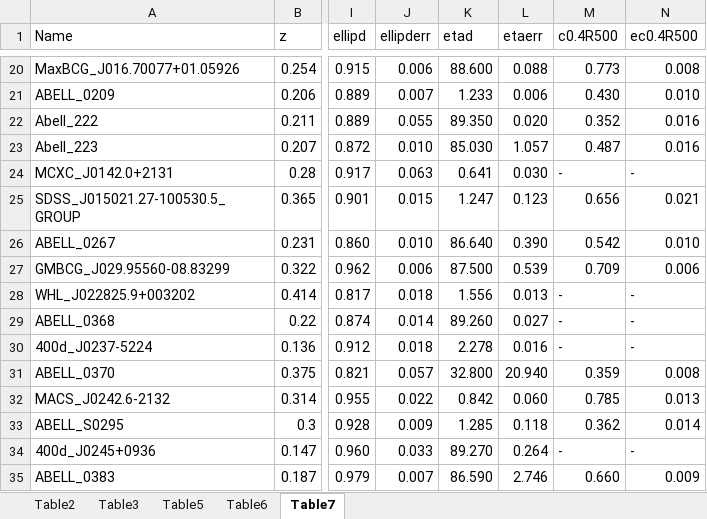
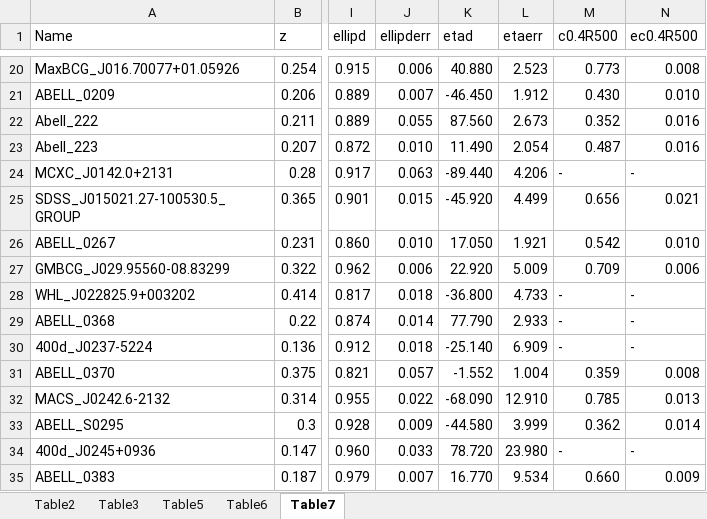
Before and after one commit to astrophysics-megan/ACCEPT2, an Excel workbook: Tables/SubmittedTable2-3-5-6-7.xlsx, sheet Table7, drawn as a sheet; only a part is shown, gaps mark what is left out; values as stored, in another font and other column widths than the file's, no borders; the diff covers the shown part only; the diff names each change by its address in the sheet, - before the commit and + after, or states it on an @@ line.

Commit message:
Uploaded submitted versions of ACC2 tables
Replaced Excel file. Uploaded individual mrt and csv files, in submission or near-submission form.

```diff
--- a/Tables/SubmittedTable2-3-5-6-7.xlsx (sheet Table7)
+++ b/Tables/SubmittedTable2-3-5-6-7.xlsx (sheet Table7)
-K20 (etad): 88.600
+K20 (etad): 40.880
-L20 (etaerr): 0.088
+L20 (etaerr): 2.523
-K21 (etad): 1.233
+K21 (etad): -46.450
-L21 (etaerr): 0.006
+L21 (etaerr): 1.912
-K22 (etad): 89.350
+K22 (etad): 87.560
-L22 (etaerr): 0.020
+L22 (etaerr): 2.673
-K23 (etad): 85.030
+K23 (etad): 11.490
-L23 (etaerr): 1.057
+L23 (etaerr): 2.054
-K24 (etad): 0.641
+K24 (etad): -89.440
-L24 (etaerr): 0.030
+L24 (etaerr): 4.206
-K25 (etad): 1.247
+K25 (etad): -45.920
-L25 (etaerr): 0.123
+L25 (etaerr): 4.499
-K26 (etad): 86.640
+K26 (etad): 17.050
-L26 (etaerr): 0.390
+L26 (etaerr): 1.921
-K27 (etad): 87.500
+K27 (etad): 22.920
-L27 (etaerr): 0.539
+L27 (etaerr): 5.009
-K28 (etad): 1.556
+K28 (etad): -36.800
-L28 (etaerr): 0.013
+L28 (etaerr): 4.733
-K29 (etad): 89.260
+K29 (etad): 77.790
-L29 (etaerr): 0.027
+L29 (etaerr): 2.933
-K30 (etad): 2.278
+K30 (etad): -25.140
-L30 (etaerr): 0.016
+L30 (etaerr): 6.909
-K31 (etad): 32.800
+K31 (etad): -1.552
-L31 (etaerr): 20.940
+L31 (etaerr): 1.004
-K32 (etad): 0.842
+K32 (etad): -68.090
-L32 (etaerr): 0.060
+L32 (etaerr): 12.910
-K33 (etad): 1.285
+K33 (etad): -44.580
-L33 (etaerr): 0.118
+L33 (etaerr): 3.999
-K34 (etad): 89.270
+K34 (etad): 78.720
-L34 (etaerr): 0.264
+L34 (etaerr): 23.980
-K35 (etad): 86.590
+K35 (etad): 16.770
-L35 (etaerr): 2.746
+L35 (etaerr): 9.534
```
Also changed, not shown: 550 edited cells elsewhere in this sheet, sheet Table5, sheet Table2, formulas that keep their value, 10 other files.
